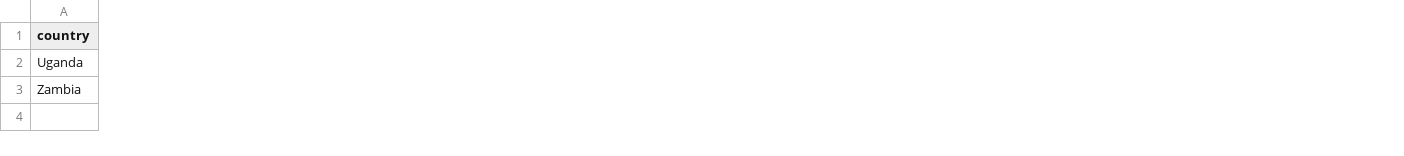
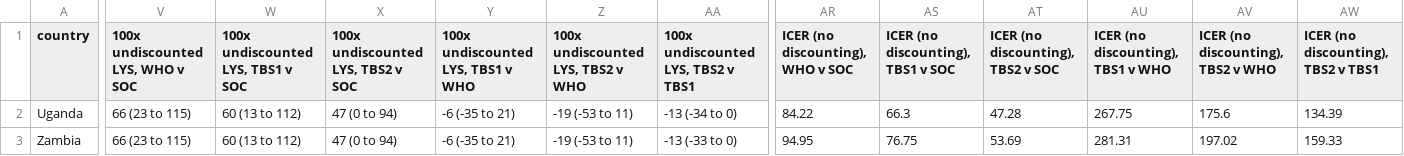
Before and after one commit to petedodd/TBSsam, a CSV file: data/ICERtable.csv, drawn as a sheet; only a part is shown, gaps mark what is left out; the diff covers the shown part only; the diff names each change by its address in the sheet, - before the commit and + after, or states it on an @@ line.

Commit message:
including undiscounted LYS & corresponding ICERS

```diff
--- a/data/ICERtable.csv
+++ b/data/ICERtable.csv
+column V (100x undiscounted LYS, WHO v SOC), rows 2-3: 66 (23 to 115) | 66 (23 to 115)
+column W, rows 1-3: 100x undiscounted LYS, TBS1 v SOC | 60 (13 to 112) | 60 (13 to 112)
+column X, rows 1-3: 100x undiscounted LYS, TBS2 v SOC | 47 (0 to 94) | 47 (0 to 94)
+column Y, rows 1-3: 100x undiscounted LYS, TBS1 v WHO | -6 (-35 to 21) | -6 (-35 to 21)
+column Z, rows 1-3: 100x undiscounted LYS, TBS2 v WHO | -19 (-53 to 11) | -19 (-53 to 11)
+column AA, rows 1-3: 100x undiscounted LYS, TBS2 v TBS1 | -13 (-34 to 0) | -13 (-33 to 0)
+column AR (ICER (no discounting), WHO v SOC), rows 2-3: 84.22 | 94.95
+column AS, rows 1-3: ICER (no discounting), TBS1 v SOC | 66.3 | 76.75
+column AT, rows 1-3: ICER (no discounting), TBS2 v SOC | 47.28 | 53.69
+column AU, rows 1-3: ICER (no discounting), TBS1 v WHO | 267.75 | 281.31
+column AV, rows 1-3: ICER (no discounting), TBS2 v WHO | 175.6 | 197.02
+column AW, rows 1-3: ICER (no discounting), TBS2 v TBS1 | 134.39 | 159.33
```
Also changed, not shown: 44 edited cells elsewhere in this file, 3 other files.
